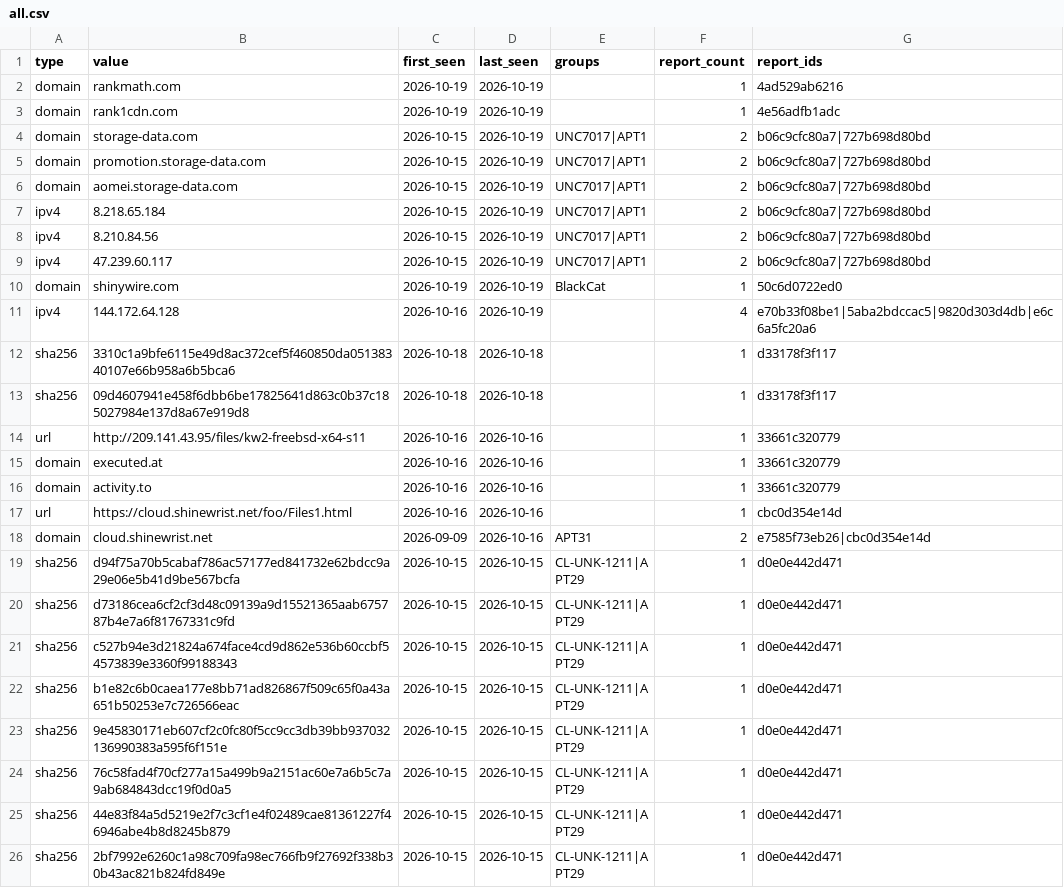
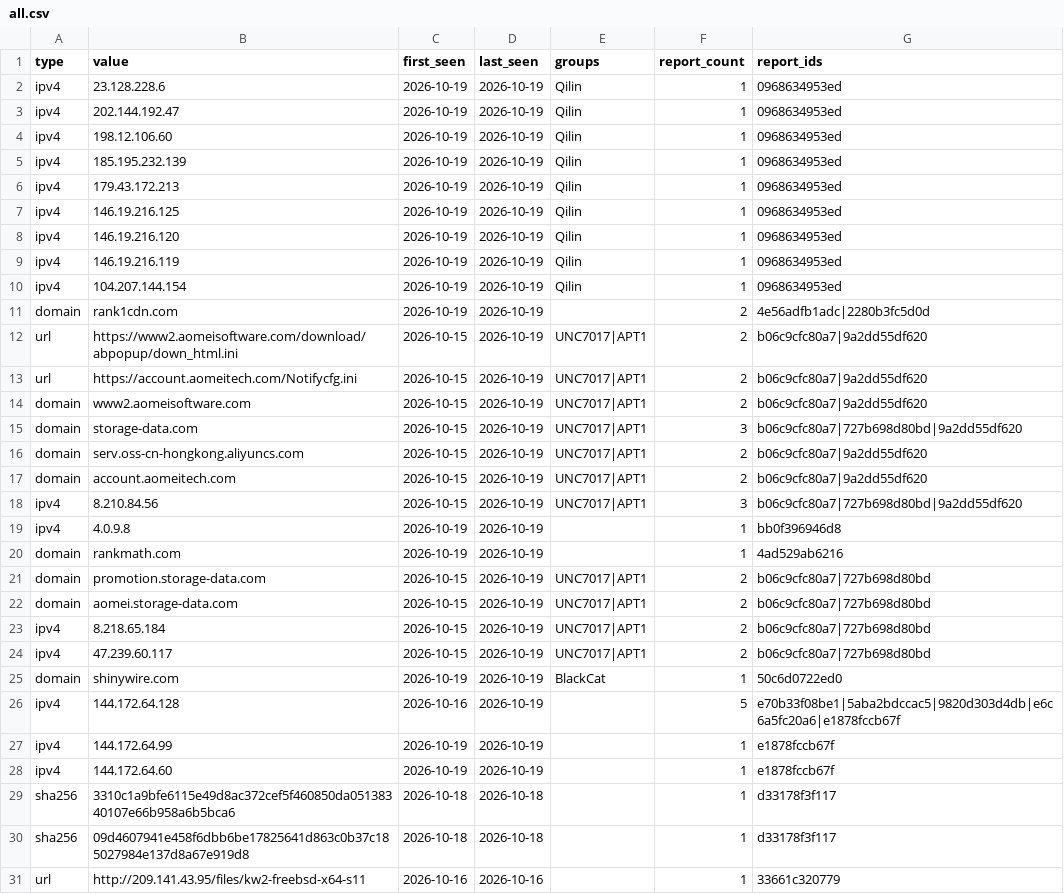
Before and after one commit to johndesanya/threatlens, a CSV file: site/iocs/all.csv, drawn as a sheet; only a part is shown; the shorter side is filled out with more unchanged rows; the diff covers the shown part only.

```diff
--- a/site/iocs/all.csv
+++ b/site/iocs/all.csv
@@ -1,5 +1,21 @@
 type,value,first_seen,last_seen,groups,report_count,report_ids
+"ipv4","23.128.228.6","2026-10-19","2026-10-19","Qilin","1","0968634953ed"
+"ipv4","202.144.192.47","2026-10-19","2026-10-19","Qilin","1","0968634953ed"
+"ipv4","198.12.106.60","2026-10-19","2026-10-19","Qilin","1","0968634953ed"
+"ipv4","185.195.232.139","2026-10-19","2026-10-19","Qilin","1","0968634953ed"
+"ipv4","179.43.172.213","2026-10-19","2026-10-19","Qilin","1","0968634953ed"
+"ipv4","146.19.216.125","2026-10-19","2026-10-19","Qilin","1","0968634953ed"
+"ipv4","146.19.216.120","2026-10-19","2026-10-19","Qilin","1","0968634953ed"
+"ipv4","146.19.216.119","2026-10-19","2026-10-19","Qilin","1","0968634953ed"
+"ipv4","104.207.144.154","2026-10-19","2026-10-19","Qilin","1","0968634953ed"
+"domain","rank1cdn.com","2026-10-19","2026-10-19","","2","4e56adfb1adc|2280b3fc5d0d"
+"url","https://www2.aomeisoftware.com/download/abpopup/down_html.ini","2026-10-15","2026-10-19","UNC7017|APT1","2","b06c9cfc80a7|9a2dd55df620"
+"url","https://account.aomeitech.com/Notifycfg.ini","2026-10-15","2026-10-19","UNC7017|APT1","2","b06c9cfc80a7|9a2dd55df620"
+"domain","www2.aomeisoftware.com","2026-10-15","2026-10-19","UNC7017|APT1","2","b06c9cfc80a7|9a2dd55df620"
+"domain","storage-data.com","2026-10-15","2026-10-19","UNC7017|APT1","3","b06c9cfc80a7|727b698d80bd|9a2dd55df620"
+"domain","serv.oss-cn-hongkong.aliyuncs.com","2026-10-15","2026-10-19","UNC7017|APT1","2","b06c9cfc80a7|9a2dd55df620"
+"domain","account.aomeitech.com","2026-10-15","2026-10-19","UNC7017|APT1","2","b06c9cfc80a7|9a2dd55df620"
+"ipv4","8.210.84.56","2026-10-15","2026-10-19","UNC7017|APT1","3","b06c9cfc80a7|727b698d80bd|9a2dd55df620"
+"ipv4","4.0.9.8","2026-10-19","2026-10-19","","1","bb0f396946d8"
 "domain","rankmath.com","2026-10-19","2026-10-19","","1","4ad529ab6216"
-"domain","rank1cdn.com","2026-10-19","2026-10-19","","1","4e56adfb1adc"
-"domain","storage-data.com","2026-10-15","2026-10-19","UNC7017|APT1","2","b06c9cfc80a7|727b698d80bd"
 "domain","promotion.storage-data.com","2026-10-15","2026-10-19","UNC7017|APT1","2","b06c9cfc80a7|727b698d80bd"
@@ -7,6 +23,7 @@ type,value,first_seen,last_seen,groups,report_count,report_ids
 "ipv4","8.218.65.184","2026-10-15","2026-10-19","UNC7017|APT1","2","b06c9cfc80a7|727b698d80bd"
-"ipv4","8.210.84.56","2026-10-15","2026-10-19","UNC7017|APT1","2","b06c9cfc80a7|727b698d80bd"
 "ipv4","47.239.60.117","2026-10-15","2026-10-19","UNC7017|APT1","2","b06c9cfc80a7|727b698d80bd"
 "domain","shinywire.com","2026-10-19","2026-10-19","BlackCat","1","50c6d0722ed0"
-"ipv4","144.172.64.128","2026-10-16","2026-10-19","","4","e70b33f08be1|5aba2bdccac5|9820d303d4db|e6c6a5fc20a6"
+"ipv4","144.172.64.128","2026-10-16","2026-10-19","","5","e70b33f08be1|5aba2bdccac5|9820d303d4db|e6c6a5fc20a6|e1878fccb67f"
+"ipv4","144.172.64.99","2026-10-19","2026-10-19","","1","e1878fccb67f"
+"ipv4","144.172.64.60","2026-10-19","2026-10-19","","1","e1878fccb67f"
 "sha256","3310c1a9bfe6115e49d8ac372cef5f460850da05138340107e66b958a6b5bca6","2026-10-18","2026-10-18","","1","d33178f3f117"
```
Also changed, not shown: 5 removed rows elsewhere in this file, 14 other files.
